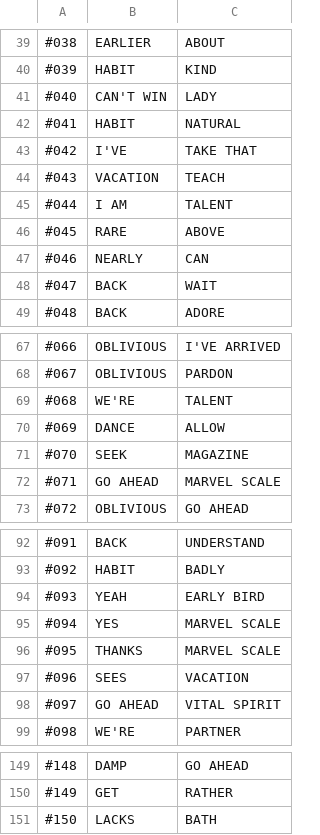
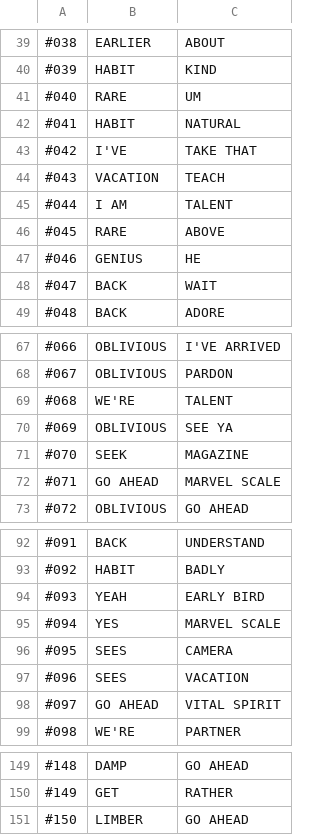
Before and after one commit to gifvex/tea, a TSV file: setups/lickitung-egg/shellder-phrases.tsv, drawn as a sheet; only a part is shown, gaps mark what is left out; the diff covers the shown part only; the diff names each change by its address in the sheet, - before the commit and + after, or states it on an @@ line.

```diff
--- a/setups/lickitung-egg/shellder-phrases.tsv
+++ b/setups/lickitung-egg/shellder-phrases.tsv
-B41: CAN'T WIN
+B41: RARE
-C41: LADY
+C41: UM
-B47: NEARLY
+B47: GENIUS
-C47: CAN
+C47: HE
-B70: DANCE
+B70: OBLIVIOUS
-C70: ALLOW
+C70: SEE YA
-B96: THANKS
+B96: SEES
-C96: MARVEL SCALE
+C96: CAMERA
-B151: LACKS
+B151: LIMBER
-C151: BATH
+C151: GO AHEAD
```
Also changed, not shown: 20 edited cells elsewhere in this file, setups/lickitung-egg/lickitung-egg-phrases.tsv.
